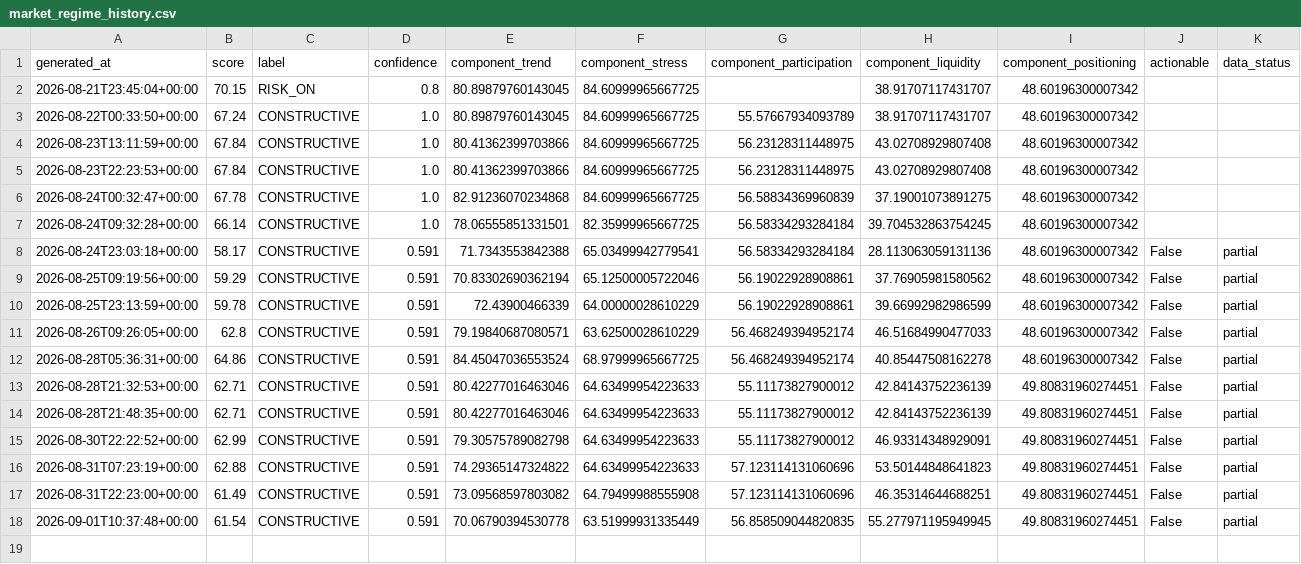
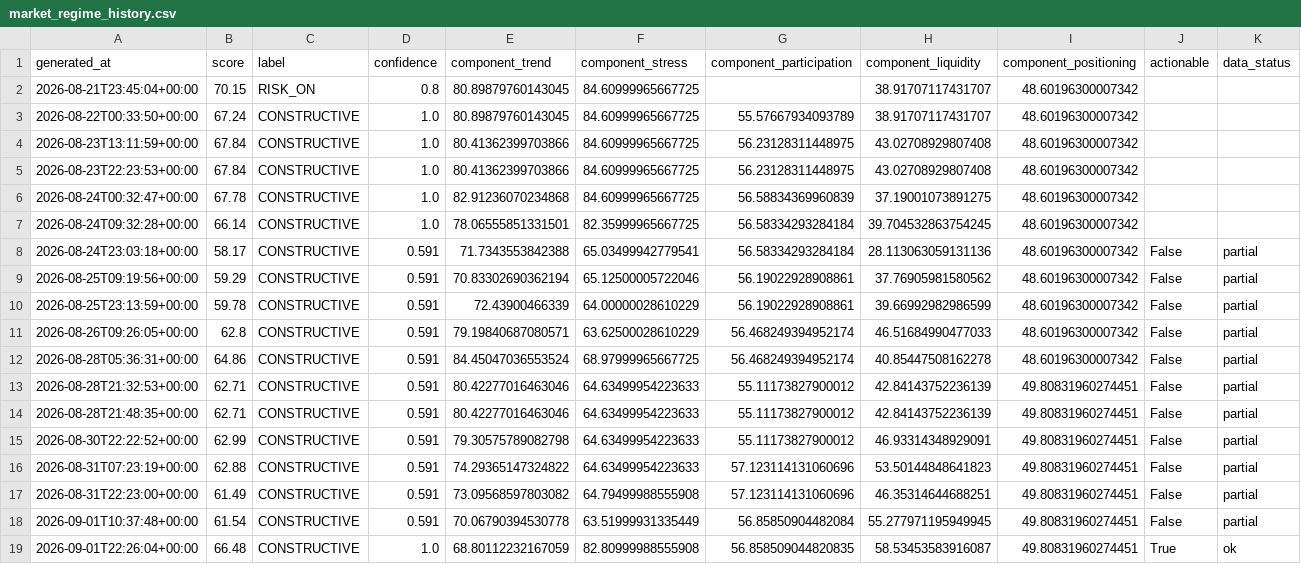
Before and after one commit to singingdog47/nvestment-quant, a CSV file: data/regime/market_regime_history.csv, drawn as a sheet.

```diff
--- a/data/regime/market_regime_history.csv
+++ b/data/regime/market_regime_history.csv
@@ -17,2 +17,3 @@
 2026-08-31T22:23:00+00:00,61.49,CONSTRUCTIVE,0.591,73.09568597803082,64.79499988555908,57.123114131060696,46.35314644688251,49.80831960274451,False,partial
-2026-09-01T10:37:48+00:00,61.54,CONSTRUCTIVE,0.591,70.06790394530778,63.51999931335449,56.858509044820835,55.277971195949945,49.80831960274451,False,partial
+2026-09-01T10:37:48+00:00,61.54,CONSTRUCTIVE,0.591,70.06790394530778,63.51999931335449,56.85850904482084,55.277971195949945,49.80831960274451,False,partial
+2026-09-01T22:26:04+00:00,66.48,CONSTRUCTIVE,1.0,68.80112232167059,82.80999988555908,56.858509044820835,58.53453583916087,49.80831960274451,True,ok
```
Also changed, not shown: data/intelligence/company_events_latest.csv, data/intelligence/company_events_new.csv, 23 other files.
